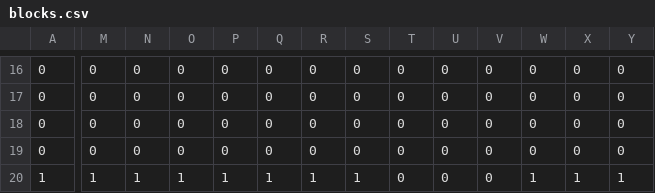
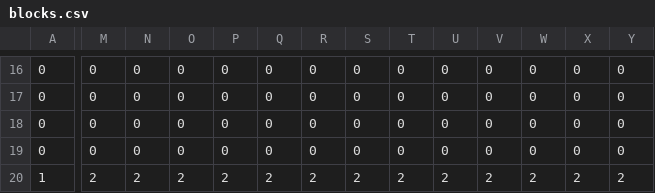
Before and after one commit to masuda2024/2026_10Days, a CSV file: DirectXGame/Resources/blocks.csv, drawn as a sheet; only a part is shown, gaps mark what is left out; the diff covers the shown part only; the diff names each change by its address in the sheet, - before the commit and + after, or states it on an @@ line.

```diff
--- a/DirectXGame/Resources/blocks.csv
+++ b/DirectXGame/Resources/blocks.csv
-M20: 1
+M20: 2
-N20: 1
+N20: 2
-O20: 1
+O20: 2
-P20: 1
+P20: 2
-Q20: 1
+Q20: 2
-R20: 1
+R20: 2
-S20: 1
+S20: 2
-T20: 0
+T20: 2
-U20: 0
+U20: 2
-V20: 0
+V20: 2
-W20: 1
+W20: 2
-X20: 1
+X20: 2
-Y20: 1
+Y20: 2
```
Also changed, not shown: 35 edited cells elsewhere in this file, 12 other files.
